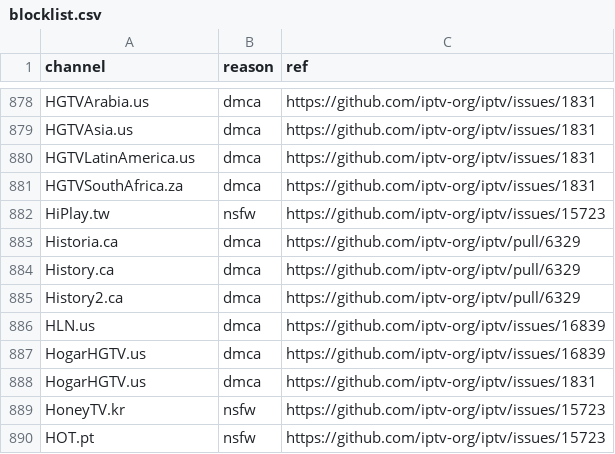
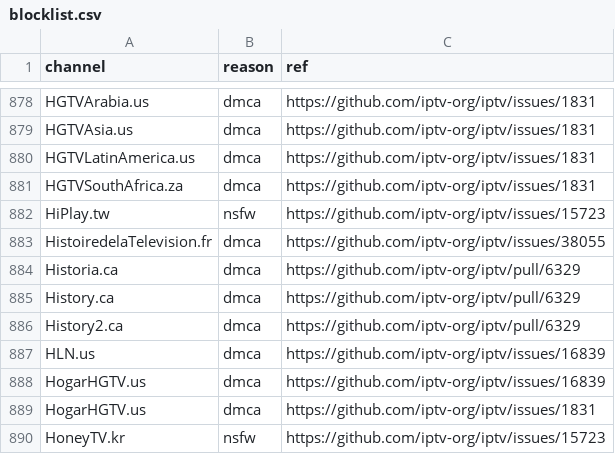
Before and after one commit to iptv-org/database, a CSV file: data/blocklist.csv, drawn as a sheet; only a part is shown, gaps mark what is left out; the shorter side is filled out with more unchanged rows; the diff names each change by its address in the sheet, - before the commit and + after, or states it on an @@ line.

```diff
--- a/data/blocklist.csv
+++ b/data/blocklist.csv
+row 883: HistoiredelaTelevision.fr | dmca | https://github.com/iptv-org/iptv/issues/38055
```
Also changed, not shown: 3 other files.
